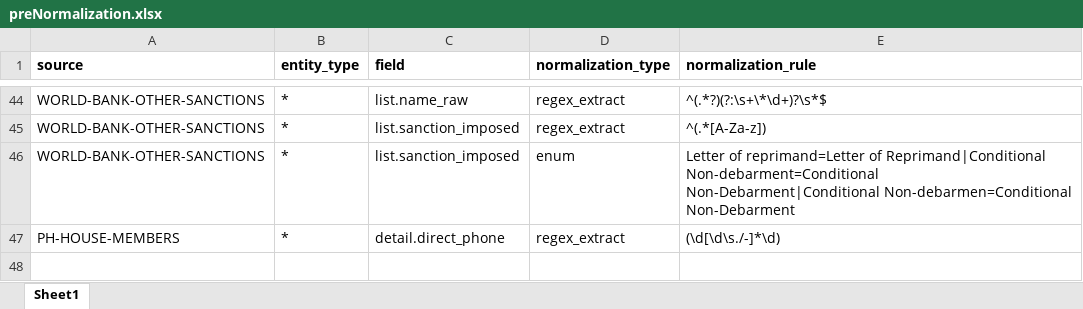
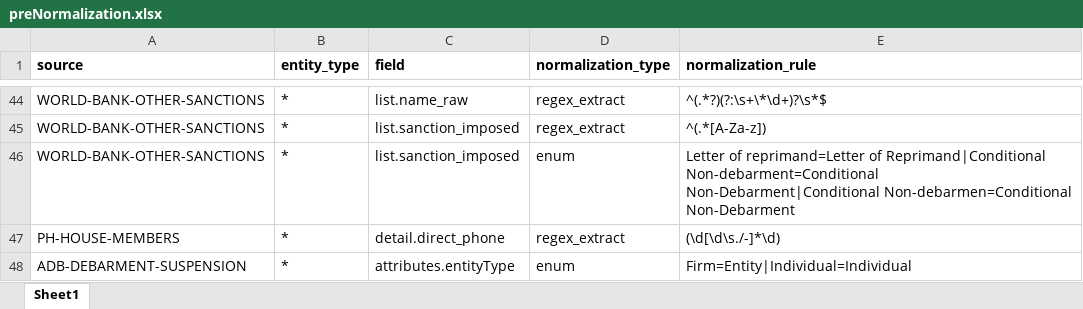
Before and after one commit to VinnoVigilance/python-components, an Excel workbook: data/rules/preNormalization.xlsx, sheet Sheet1, drawn as a sheet; only a part is shown, gaps mark what is left out; values as stored, in another font and other column widths than the file's, no borders; the diff names each change by its address in the sheet, - before the commit and + after, or states it on an @@ line.

```diff
--- a/data/rules/preNormalization.xlsx (sheet Sheet1)
+++ b/data/rules/preNormalization.xlsx (sheet Sheet1)
+row 48: ADB-DEBARMENT-SUSPENSION | * | attributes.entityType | enum | Firm=Entity|Individual=Individual
```
Also changed, not shown: data/rules/mapping.xlsx, data/rules/mediaMapping.xlsx, 31 other files.
